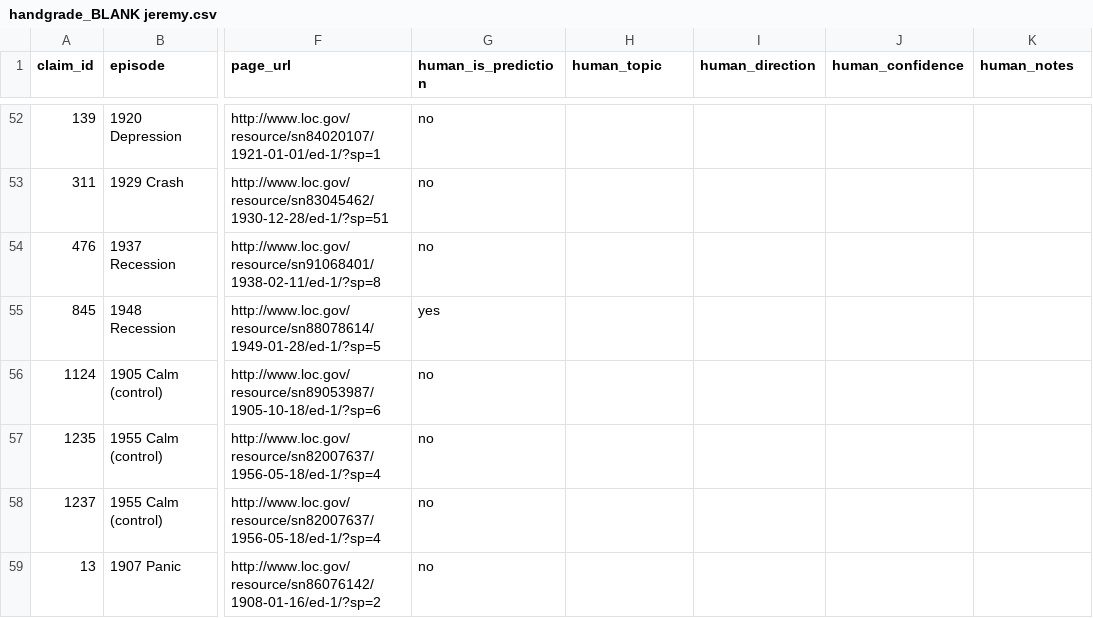
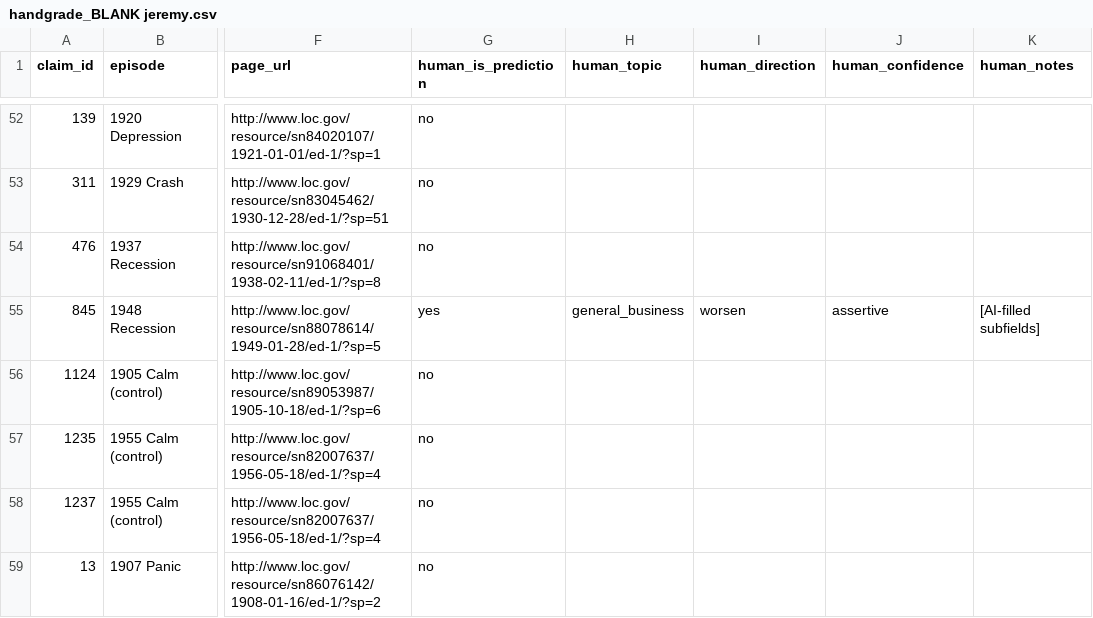
Before and after one commit to wangvincentx-cmd/datascience-rise-practicum, a CSV file: JeremysShit/handgrade_newspapers/handgrade_BLANK jeremy.csv, drawn as a sheet; only a part is shown, gaps mark what is left out; the diff covers the shown part only; the diff names each change by its address in the sheet, - before the commit and + after, or states it on an @@ line.

```diff
--- a/JeremysShit/handgrade_newspapers/handgrade_BLANK jeremy.csv
+++ b/JeremysShit/handgrade_newspapers/handgrade_BLANK jeremy.csv
-H55 (human_topic): (empty)
+H55 (human_topic): general_business
-I55 (human_direction): (empty)
+I55 (human_direction): worsen
-J55 (human_confidence): (empty)
+J55 (human_confidence): assertive
-K55 (human_notes): (empty)
+K55 (human_notes): [AI-filled subfields]
```
Also changed, not shown: 62 edited cells elsewhere in this file.
